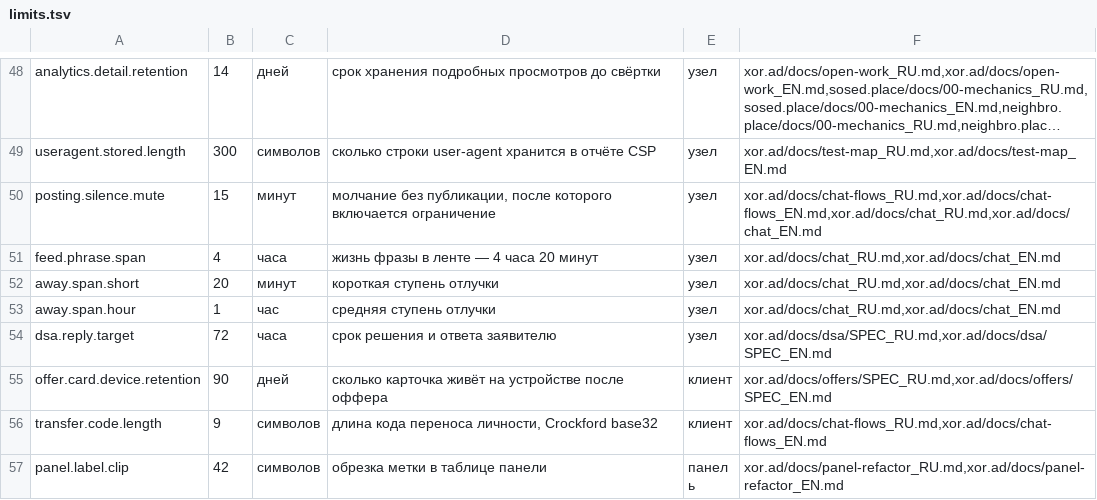
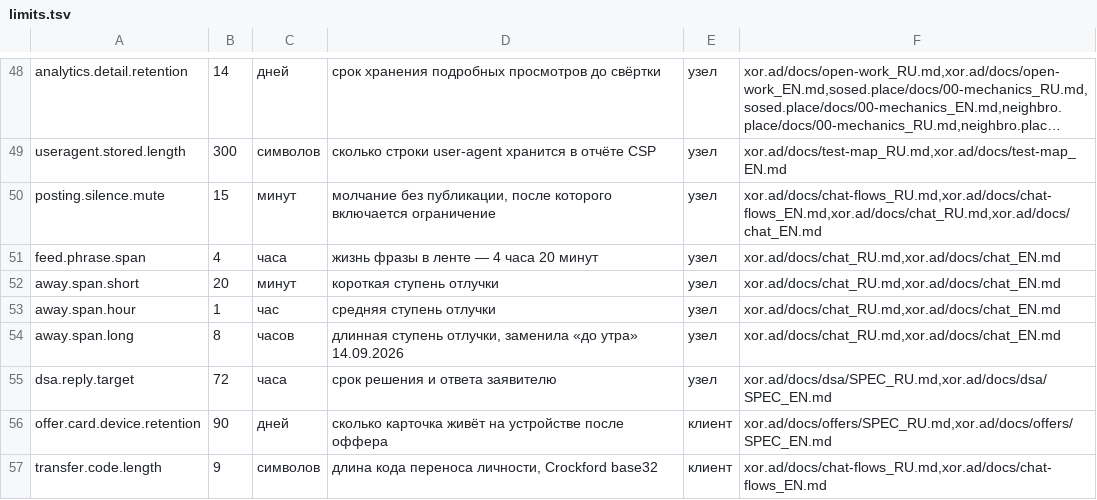
Before and after one commit to panov-id/xor.ad, a TSV file: docs/facts/limits.tsv, drawn as a sheet; only a part is shown, gaps mark what is left out; the shorter side is filled out with more unchanged rows; long unchanged cells end in …; the diff names each change by its address in the sheet, - before the commit and + after, or states it on an @@ line.

```diff
--- a/docs/facts/limits.tsv
+++ b/docs/facts/limits.tsv
+row 54: away.span.long | 8 | часов | длинная ступень отлучки, заменила «до утра» 14.09.2026 | узел | xor.ad/docs/chat_RU.md,xor.ad/docs/chat_EN.md
```
Also changed, not shown: docs/facts/decisions.tsv, 4 other files.
